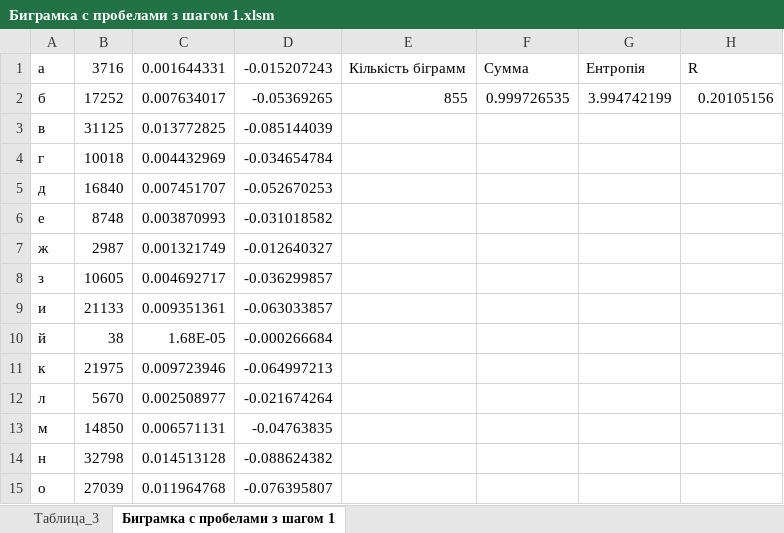
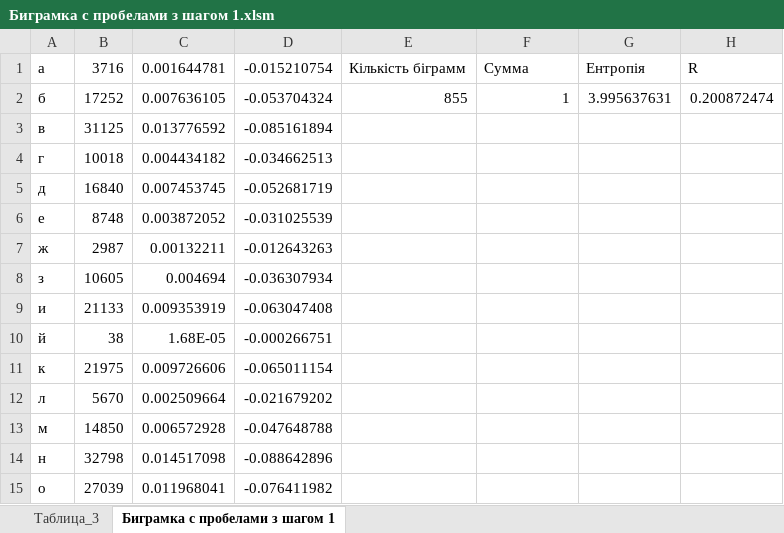
Before and after one commit to ipt-labs/crypto-FB-9, an Excel workbook: cp1/Hurdzhyia_fb-95_Zolotov_fb-94_сp1/эксель/Биграмка с пробелами з шагом 1.xlsm, sheet Биграмка с пробелами з шагом 1, drawn as a sheet; only a part is shown; values as stored, in another font and other column widths than the file's, no borders; the diff covers the shown part only; the diff names each change by its address in the sheet, - before the commit and + after, or states it on an @@ line.

```diff
--- a/cp1/Hurdzhyia_fb-95_Zolotov_fb-94_сp1/эксель/Биграмка с пробелами з шагом 1.xlsm (sheet Биграмка с пробелами з шагом 1)
+++ b/cp1/Hurdzhyia_fb-95_Zolotov_fb-94_сp1/эксель/Биграмка с пробелами з шагом 1.xlsm (sheet Биграмка с пробелами з шагом 1)
-C1: 0.001644331
+C1: 0.001644781
-D1: -0.015207243
+D1: -0.015210754
-C2: 0.007634017
+C2: 0.007636105
-D2: -0.05369265
+D2: -0.053704324
-F2: 0.999726535
+F2: 1
-G2: 3.994742199
+G2: 3.995637631
-H2: 0.20105156
+H2: 0.200872474
-C3: 0.013772825
+C3: 0.013776592
-D3: -0.085144039
+D3: -0.085161894
-C4: 0.004432969
+C4: 0.004434182
-D4: -0.034654784
+D4: -0.034662513
-C5: 0.007451707
+C5: 0.007453745
-D5: -0.052670253
+D5: -0.052681719
-C6: 0.003870993
+C6: 0.003872052
-D6: -0.031018582
+D6: -0.031025539
-C7: 0.001321749
+C7: 0.00132211
-D7: -0.012640327
+D7: -0.012643263
-C8: 0.004692717
+C8: 0.004694
-D8: -0.036299857
+D8: -0.036307934
-C9: 0.009351361
+C9: 0.009353919
-D9: -0.063033857
+D9: -0.063047408
-D10: -0.000266684
+D10: -0.000266751
-C11: 0.009723946
+C11: 0.009726606
-D11: -0.064997213
+D11: -0.065011154
-C12: 0.002508977
+C12: 0.002509664
-D12: -0.021674264
+D12: -0.021679202
-C13: 0.006571131
+C13: 0.006572928
-D13: -0.04763835
+D13: -0.047648788
-C14: 0.014513128
+C14: 0.014517098
-D14: -0.088624382
+D14: -0.088642896
-C15: 0.011964768
+C15: 0.011968041
-D15: -0.076395807
+D15: -0.076411982
```
Also changed, not shown: 1362 edited cells elsewhere in this sheet, cp1/Hurdzhyia_fb-95_Zolotov_fb-94_сp1/эксель/Биграмка без пробелов з шагом 1.xlsm, cp1/Hurdzhyia_fb-95_Zolotov_fb-94_сp1/эксель/Биграмка без пробелов з шагом 2.xlsm, 10 other files.
